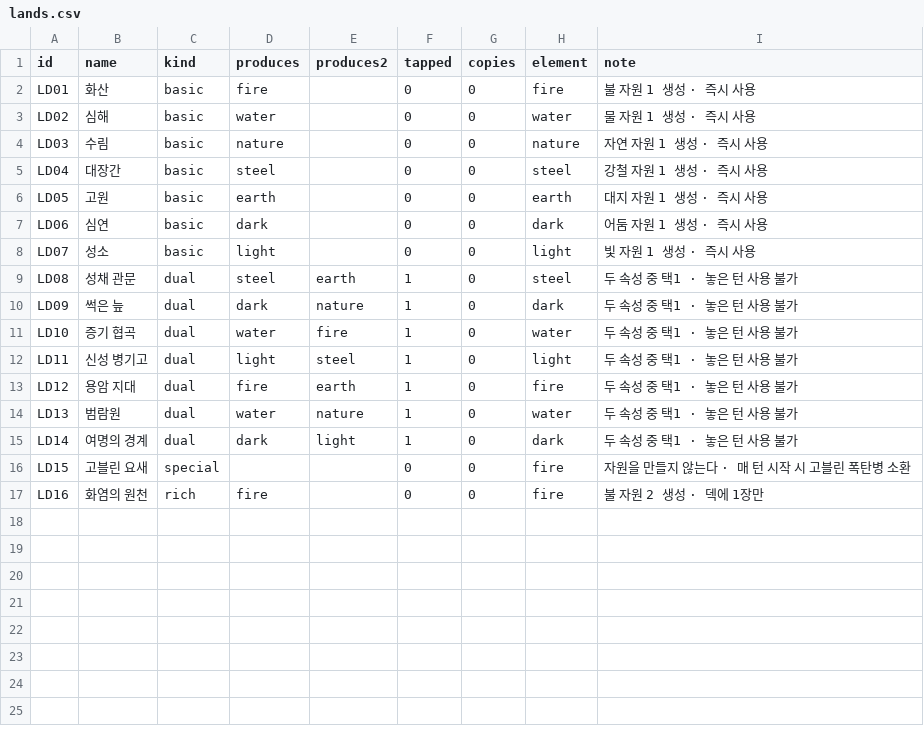
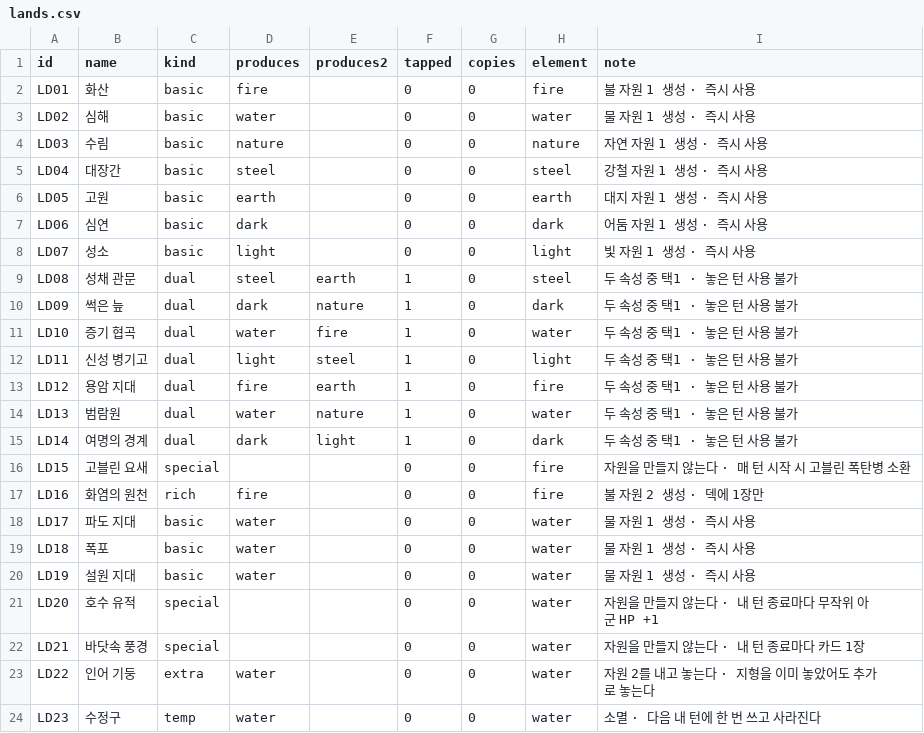
Before and after one commit to sepi-toolbox/ten, a CSV file: data/lands.csv, drawn as a sheet; the diff names each change by its address in the sheet, - before the commit and + after, or states it on an @@ line.

```diff
--- a/data/lands.csv
+++ b/data/lands.csv
+row 18: LD17 | 파도 지대 | basic | water |  | 0 | 0 | water | 물 자원 1 생성 · 즉시 사용
+row 19: LD18 | 폭포 | basic | water |  | 0 | 0 | water | 물 자원 1 생성 · 즉시 사용
+row 20: LD19 | 설원 지대 | basic | water |  | 0 | 0 | water | 물 자원 1 생성 · 즉시 사용
+row 21: LD20 | 호수 유적 | special |  |  | 0 | 0 | water | 자원을 만들지 않는다 · 내 턴 종료마다 무작위 아군 HP +1
+row 22: LD21 | 바닷속 풍경 | special |  |  | 0 | 0 | water | 자원을 만들지 않는다 · 내 턴 종료마다 카드 1장
+row 23: LD22 | 인어 기둥 | extra | water |  | 0 | 0 | water | 자원 2를 내고 놓는다 · 지형을 이미 놓았어도 추가로 놓는다
+row 24: LD23 | 수정구 | temp | water |  | 0 | 0 | water | 소멸 · 다음 내 턴에 한 번 쓰고 사라진다
```
Also changed, not shown: 7 other files.
